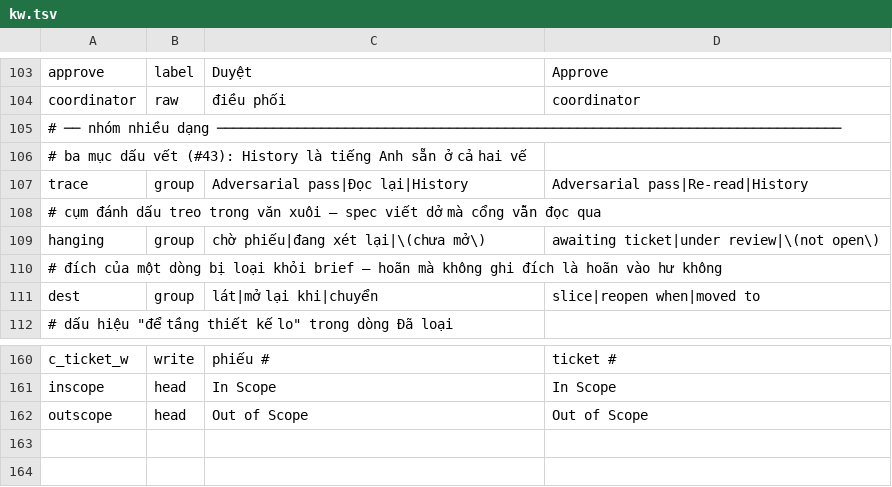
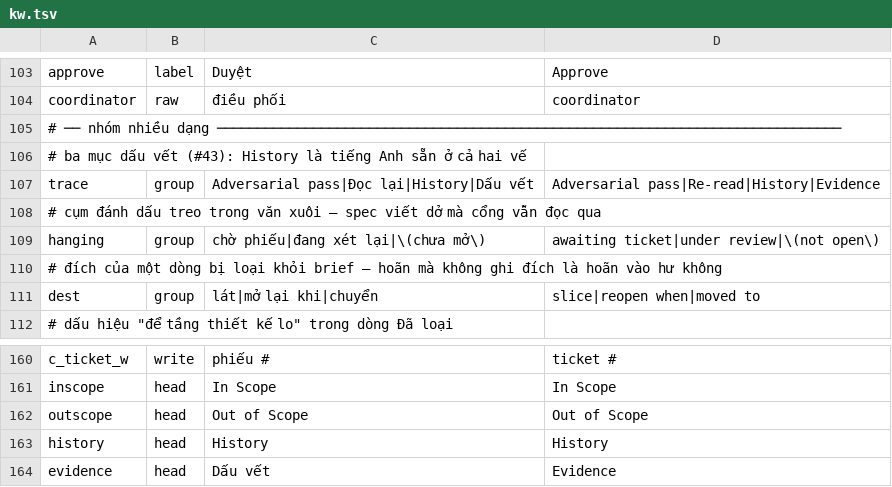
Before and after one commit to quangman2211/sdd-solo, a TSV file: plugins/sdd-solo/scripts/kw.tsv, drawn as a sheet; only a part is shown, gaps mark what is left out.

```diff
--- a/plugins/sdd-solo/scripts/kw.tsv
+++ b/plugins/sdd-solo/scripts/kw.tsv
@@ -106,3 +106,3 @@ coordinator	raw	điều phối	coordinator
 # ba mục dấu vết (#43): History là tiếng Anh sẵn ở cả hai vế
-trace	group	Adversarial pass|Đọc lại|History	Adversarial pass|Re-read|History
+trace	group	Adversarial pass|Đọc lại|History|Dấu vết	Adversarial pass|Re-read|History|Evidence
 # cụm đánh dấu treo trong văn xuôi — spec viết dở mà cổng vẫn đọc qua
@@ -162 +162,3 @@ inscope	head	In Scope	In Scope
 outscope	head	Out of Scope	Out of Scope
+history	head	History	History
+evidence	head	Dấu vết	Evidence
```
Also changed, not shown: 30 other files.
